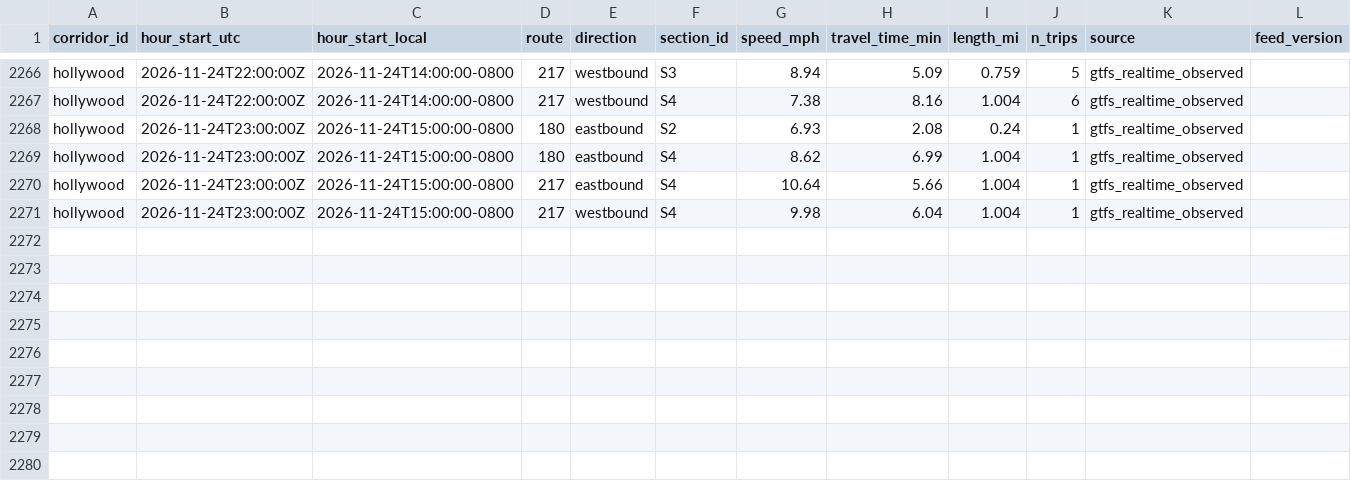
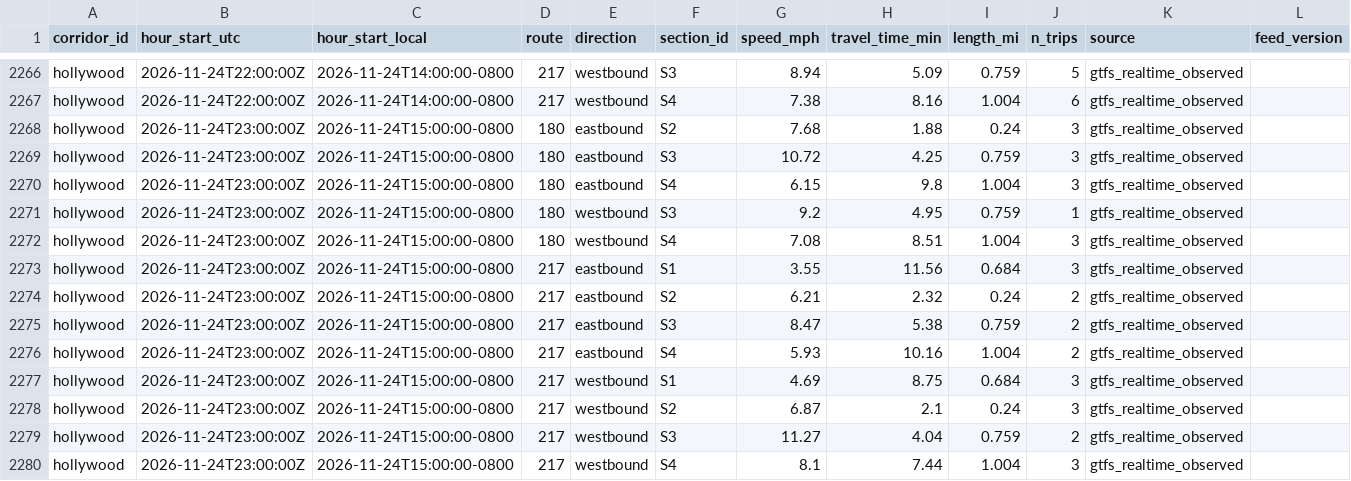
Before and after one commit to here/aviary, a CSV file: data/corridors/hollywood/observed/hollywood_observed_2026-11.csv, drawn as a sheet; only a part is shown, gaps mark what is left out.

```diff
--- a/data/corridors/hollywood/observed/hollywood_observed_2026-11.csv
+++ b/data/corridors/hollywood/observed/hollywood_observed_2026-11.csv
@@ -2267,5 +2267,14 @@ hollywood,2026-11-24T22:00:00Z,2026-11-24T14:00:00-0800,217,westbound,S3,8.94,5.
 hollywood,2026-11-24T22:00:00Z,2026-11-24T14:00:00-0800,217,westbound,S4,7.38,8.16,1.004,6,gtfs_realtime_observed,
-hollywood,2026-11-24T23:00:00Z,2026-11-24T15:00:00-0800,180,eastbound,S2,6.93,2.08,0.24,1,gtfs_realtime_observed,
-hollywood,2026-11-24T23:00:00Z,2026-11-24T15:00:00-0800,180,eastbound,S4,8.62,6.99,1.004,1,gtfs_realtime_observed,
-hollywood,2026-11-24T23:00:00Z,2026-11-24T15:00:00-0800,217,eastbound,S4,10.64,5.66,1.004,1,gtfs_realtime_observed,
-hollywood,2026-11-24T23:00:00Z,2026-11-24T15:00:00-0800,217,westbound,S4,9.98,6.04,1.004,1,gtfs_realtime_observed,
+hollywood,2026-11-24T23:00:00Z,2026-11-24T15:00:00-0800,180,eastbound,S2,7.68,1.88,0.24,3,gtfs_realtime_observed,
+hollywood,2026-11-24T23:00:00Z,2026-11-24T15:00:00-0800,180,eastbound,S3,10.72,4.25,0.759,3,gtfs_realtime_observed,
+hollywood,2026-11-24T23:00:00Z,2026-11-24T15:00:00-0800,180,eastbound,S4,6.15,9.8,1.004,3,gtfs_realtime_observed,
+hollywood,2026-11-24T23:00:00Z,2026-11-24T15:00:00-0800,180,westbound,S3,9.2,4.95,0.759,1,gtfs_realtime_observed,
+hollywood,2026-11-24T23:00:00Z,2026-11-24T15:00:00-0800,180,westbound,S4,7.08,8.51,1.004,3,gtfs_realtime_observed,
+hollywood,2026-11-24T23:00:00Z,2026-11-24T15:00:00-0800,217,eastbound,S1,3.55,11.56,0.684,3,gtfs_realtime_observed,
+hollywood,2026-11-24T23:00:00Z,2026-11-24T15:00:00-0800,217,eastbound,S2,6.21,2.32,0.24,2,gtfs_realtime_observed,
+hollywood,2026-11-24T23:00:00Z,2026-11-24T15:00:00-0800,217,eastbound,S3,8.47,5.38,0.759,2,gtfs_realtime_observed,
+hollywood,2026-11-24T23:00:00Z,2026-11-24T15:00:00-0800,217,eastbound,S4,5.93,10.16,1.004,2,gtfs_realtime_observed,
+hollywood,2026-11-24T23:00:00Z,2026-11-24T15:00:00-0800,217,westbound,S1,4.69,8.75,0.684,3,gtfs_realtime_observed,
+hollywood,2026-11-24T23:00:00Z,2026-11-24T15:00:00-0800,217,westbound,S2,6.87,2.1,0.24,3,gtfs_realtime_observed,
+hollywood,2026-11-24T23:00:00Z,2026-11-24T15:00:00-0800,217,westbound,S3,11.27,4.04,0.759,2,gtfs_realtime_observed,
+hollywood,2026-11-24T23:00:00Z,2026-11-24T15:00:00-0800,217,westbound,S4,8.1,7.44,1.004,3,gtfs_realtime_observed,
```
Also changed, not shown: data/corridors/sunset/observed/sunset_focus_hourly_2026-11.csv, data/corridors/sunset/observed/sunset_focus_traversals_2026-11.csv, 17 other files.
